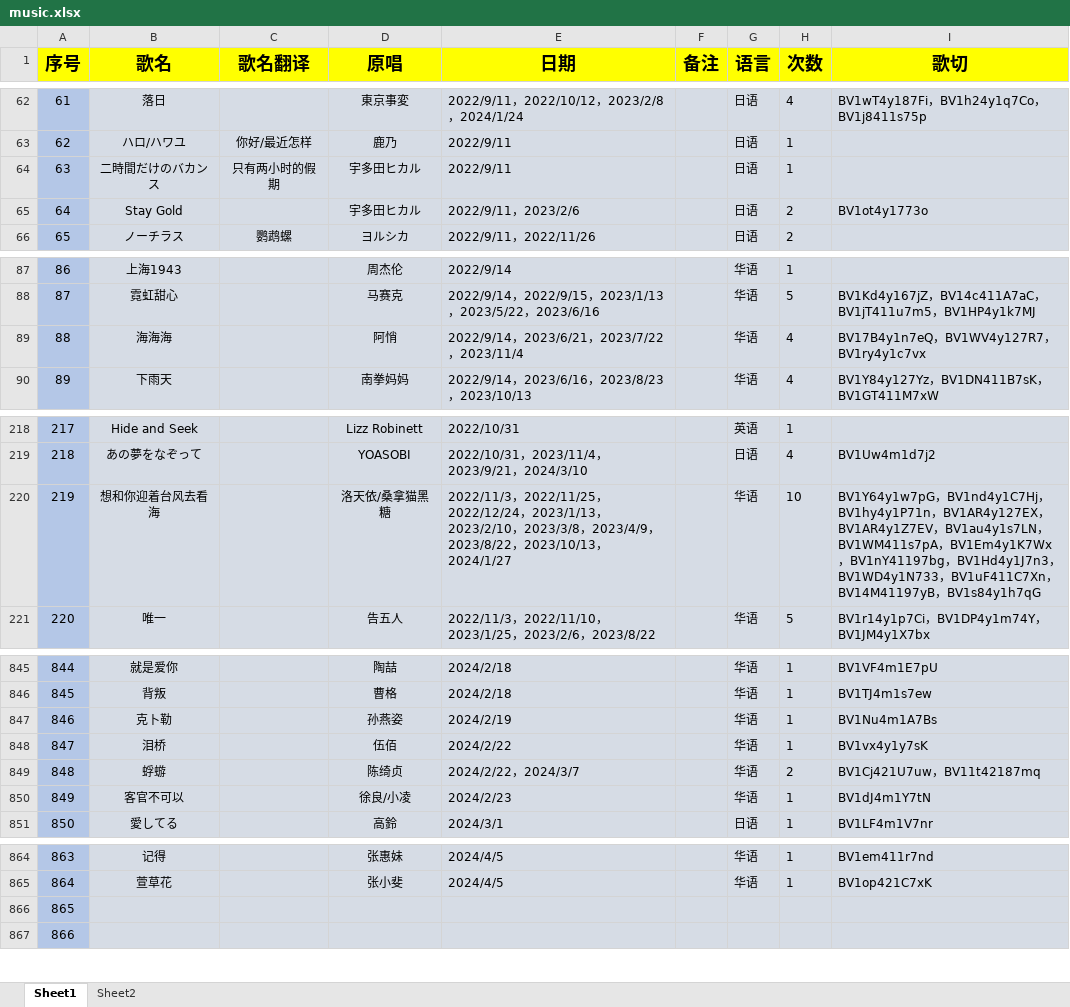
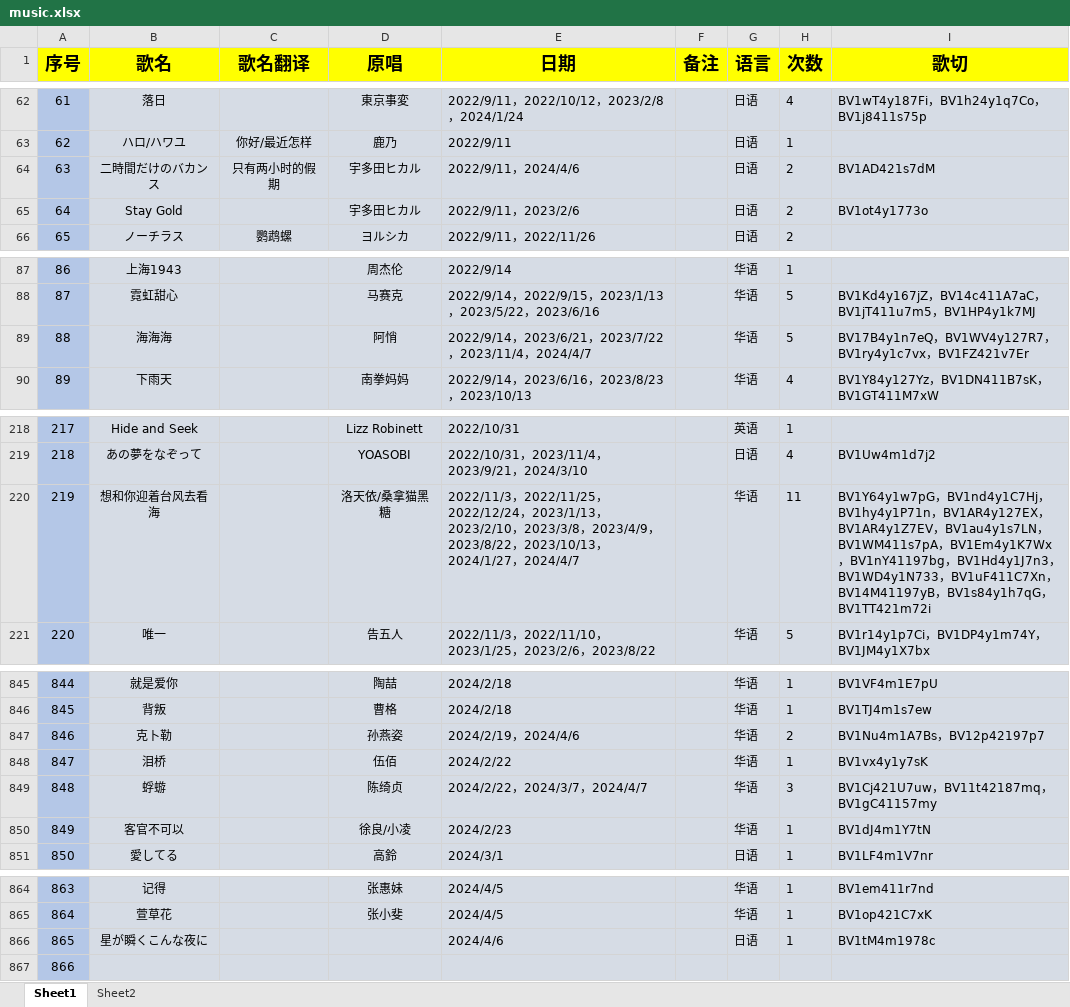
Before and after one commit to starsJuly/sui-song-list, an Excel workbook: scripts/music.xlsx, sheet Sheet1, drawn as a sheet; only a part is shown, gaps mark what is left out; values as stored, in another font and other column widths than the file's, no borders; the diff names each change by its address in the sheet, - before the commit and + after, or states it on an @@ line.

Commit message:
更新歌单   2024.4.7
更新歌单 2024.4.7

```diff
--- a/scripts/music.xlsx (sheet Sheet1)
+++ b/scripts/music.xlsx (sheet Sheet1)
-E64 (日期): 2022/9/11
+E64 (日期): 2022/9/11，2024/4/6
-H64 (次数): 1
+H64 (次数): 2
-I64 (歌切): (empty)
+I64 (歌切): BV1AD421s7dM
-E89 (日期): 2022/9/14，2023/6/21，2023/7/22，2023/11/4
+E89 (日期): 2022/9/14，2023/6/21，2023/7/22，2023/11/4，2024/4/7
-H89 (次数): 4
+H89 (次数): 5
-I89 (歌切): BV17B4y1n7eQ，BV1WV4y127R7，BV1ry4y1c7vx
+I89 (歌切): BV17B4y1n7eQ，BV1WV4y127R7，BV1ry4y1c7vx，BV1FZ421v7Er
-E220 (日期): …，2024/1/27
+E220 (日期): …，2024/1/27，2024/4/7
-H220 (次数): 10
+H220 (次数): 11
-I220 (歌切): …，BV1s84y1h7qG
+I220 (歌切): …，BV1s84y1h7qG，BV1TT421m72i
-E847 (日期): 2024/2/19
+E847 (日期): 2024/2/19，2024/4/6
-H847 (次数): 1
+H847 (次数): 2
-I847 (歌切): BV1Nu4m1A7Bs
+I847 (歌切): BV1Nu4m1A7Bs，BV12p42197p7
-E849 (日期): 2024/2/22，2024/3/7
+E849 (日期): 2024/2/22，2024/3/7，2024/4/7
-H849 (次数): 2
+H849 (次数): 3
-I849 (歌切): BV1Cj421U7uw，BV11t42187mq
+I849 (歌切): BV1Cj421U7uw，BV11t42187mq，BV1gC41157my
-B866 (歌名): (empty)
+B866 (歌名): 星が瞬くこんな夜に
-E866 (日期): (empty)
+E866 (日期): 2024/4/6
-G866 (语言): (empty)
+G866 (语言): 日语
-H866 (次数): (empty)
+H866 (次数): 1
-I866 (歌切): (empty)
+I866 (歌切): BV1tM4m1978c
```
